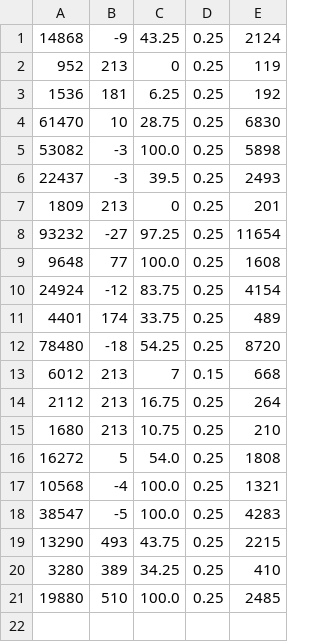
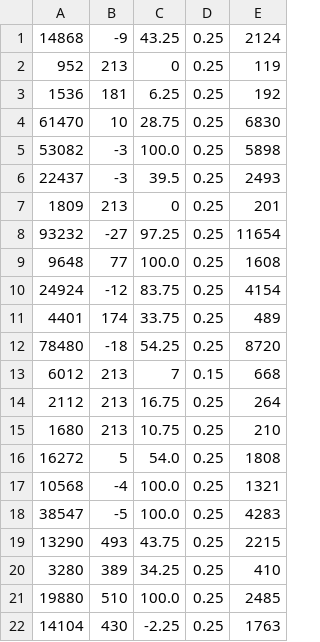
Before and after one commit to AverageRice/ICS4U-CCA-Highflyer, a CSV file: data.csv, drawn as a sheet.

```diff
--- a/data.csv
+++ b/data.csv
@@ -21 +21,2 @@
 19880, 510, 100.0, 0.25, 2485
+14104, 430, -2.25, 0.25, 1763
```
Also changed, not shown: 1 other file.
